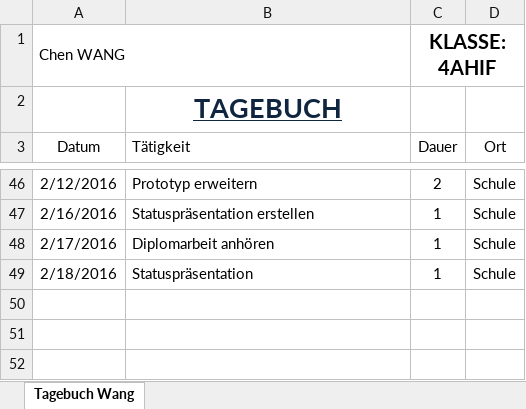
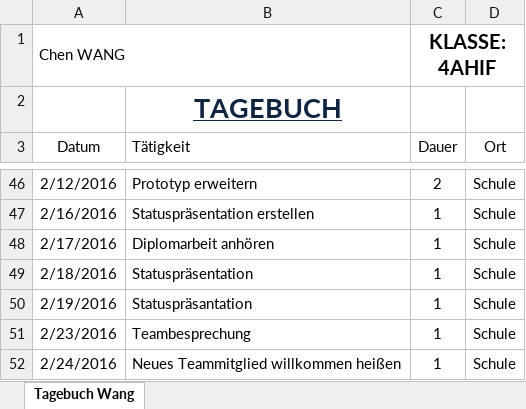
Before and after one commit to JinBack7/GrowIt, an Excel workbook: Tagebuch/Tagebuch_Wang.xlsx, sheet Tagebuch Wang, drawn as a sheet; only a part is shown, gaps mark what is left out; values as stored, in another font and other column widths than the file's, no borders; the diff names each change by its address in the sheet, - before the commit and + after, or states it on an @@ line.

Commit message:
24.02.2016

```diff
--- a/Tagebuch/Tagebuch_Wang.xlsx (sheet Tagebuch Wang)
+++ b/Tagebuch/Tagebuch_Wang.xlsx (sheet Tagebuch Wang)
+row 50: 2/19/2016 | Statuspräsantation | 1 | Schule
+row 51: 2/23/2016 | Teambesprechung | 1 | Schule
+row 52: 2/24/2016 | Neues Teammitglied willkommen heißen | 1 | Schule
```
